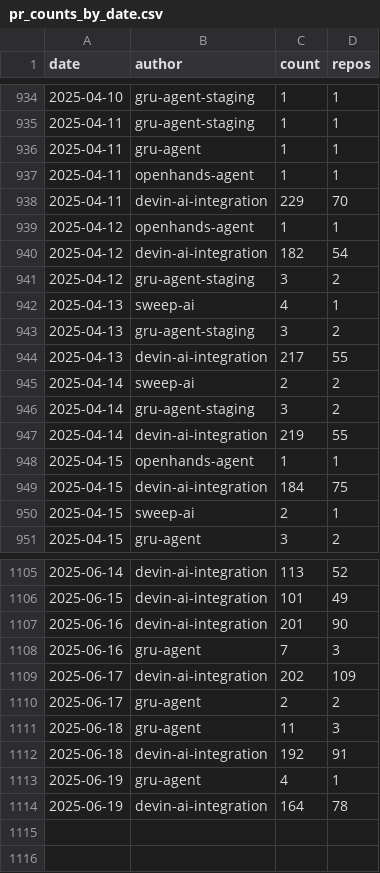
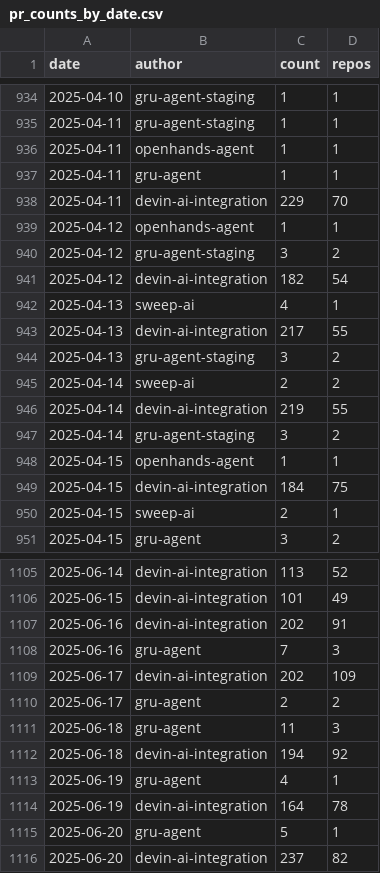
Before and after one commit to kaakaa/ai-agent-statistics, a CSV file: webapp/public/assets/pr_counts_by_date.csv, drawn as a sheet; only a part is shown, gaps mark what is left out; the diff covers the shown part only.

Commit message:
Update data: 2025-06-21

```diff
--- a/webapp/public/assets/pr_counts_by_date.csv
+++ b/webapp/public/assets/pr_counts_by_date.csv
@@ -935,14 +935,14 @@ date,author,count,repos
 2025-04-11,gru-agent-staging,1,1
+2025-04-11,openhands-agent,1,1
 2025-04-11,gru-agent,1,1
-2025-04-11,openhands-agent,1,1
 2025-04-11,devin-ai-integration,229,70
 2025-04-12,openhands-agent,1,1
+2025-04-12,gru-agent-staging,3,2
 2025-04-12,devin-ai-integration,182,54
-2025-04-12,gru-agent-staging,3,2
 2025-04-13,sweep-ai,4,1
+2025-04-13,devin-ai-integration,217,55
 2025-04-13,gru-agent-staging,3,2
-2025-04-13,devin-ai-integration,217,55
 2025-04-14,sweep-ai,2,2
+2025-04-14,devin-ai-integration,219,55
 2025-04-14,gru-agent-staging,3,2
-2025-04-14,devin-ai-integration,219,55
 2025-04-15,openhands-agent,1,1
@@ -1106,3 +1106,3 @@ date,author,count,repos
 2025-06-15,devin-ai-integration,101,49
-2025-06-16,devin-ai-integration,201,90
+2025-06-16,devin-ai-integration,202,91
 2025-06-16,gru-agent,7,3
@@ -1111,4 +1111,6 @@ date,author,count,repos
 2025-06-18,gru-agent,11,3
-2025-06-18,devin-ai-integration,192,91
+2025-06-18,devin-ai-integration,194,92
 2025-06-19,gru-agent,4,1
 2025-06-19,devin-ai-integration,164,78
+2025-06-20,gru-agent,5,1
+2025-06-20,devin-ai-integration,237,82
```
Also changed, not shown: 107 moved rows elsewhere in this file, 2 other files.
